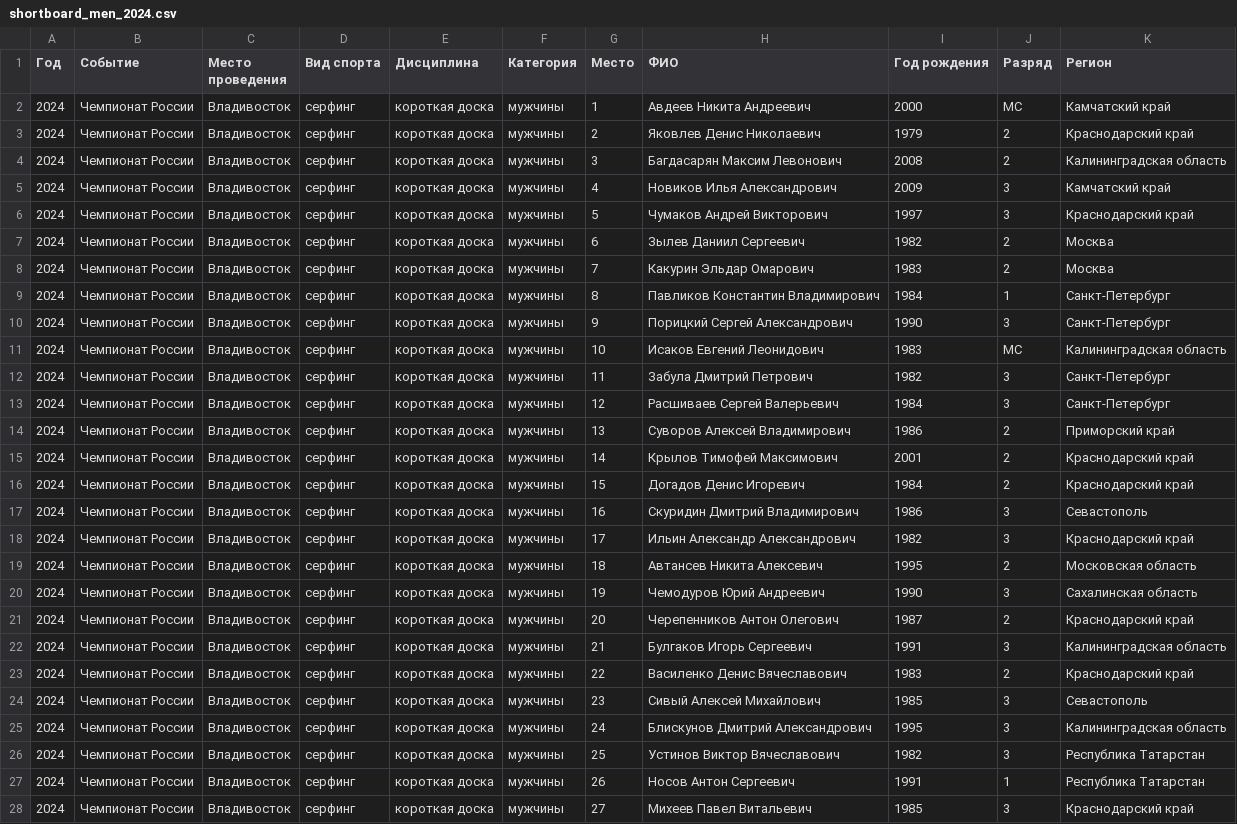
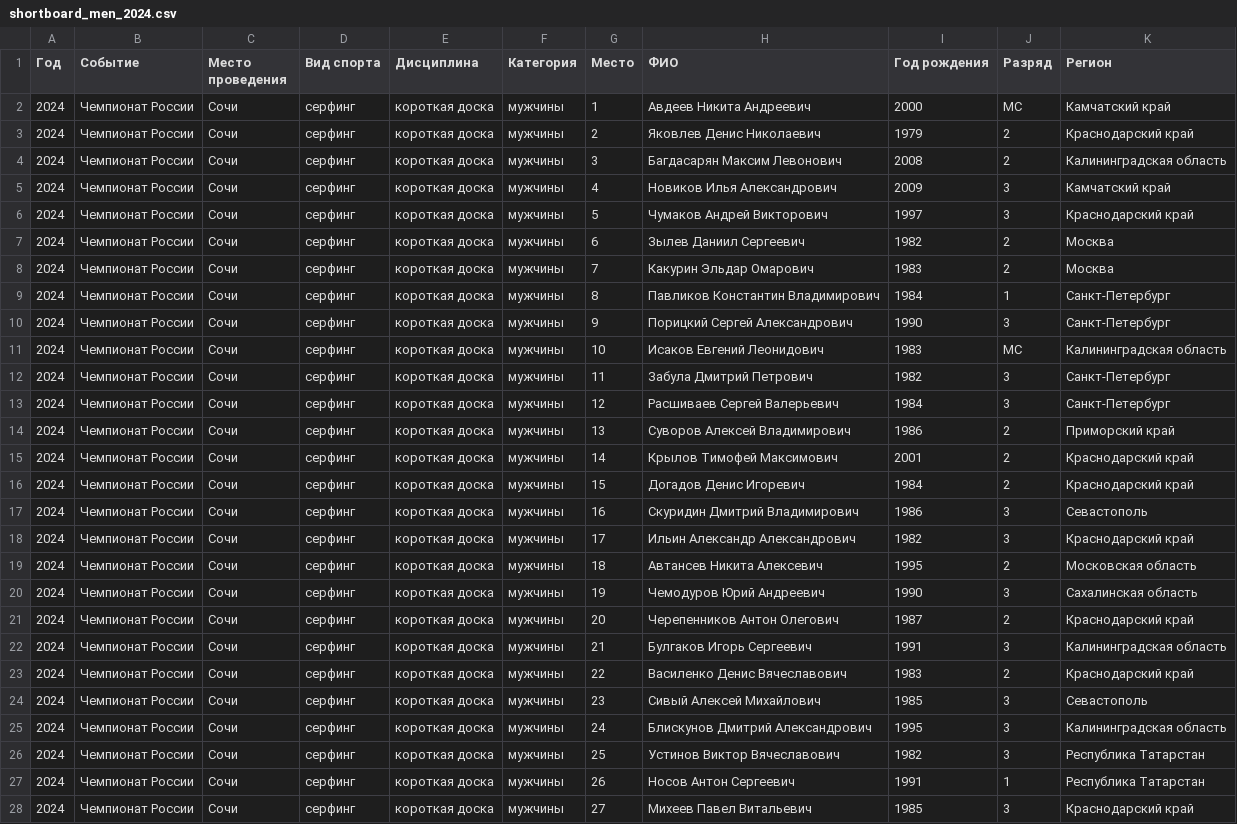
Before and after one commit to odinsy/surfrating, a CSV file: data/rfs/surfing/rus/shortboard/shortboard_men_2024.csv, drawn as a sheet; only a part is shown; the diff covers the shown part only; the diff names each change by its address in the sheet, - before the commit and + after, or states it on an @@ line.

```diff
--- a/data/rfs/surfing/rus/shortboard/shortboard_men_2024.csv
+++ b/data/rfs/surfing/rus/shortboard/shortboard_men_2024.csv
-C2:C28 (Место проведения): Владивосток
+C2:C28 (Место проведения): Сочи
```
Also changed, not shown: 9 edited cells elsewhere in this file, 5 other files.
